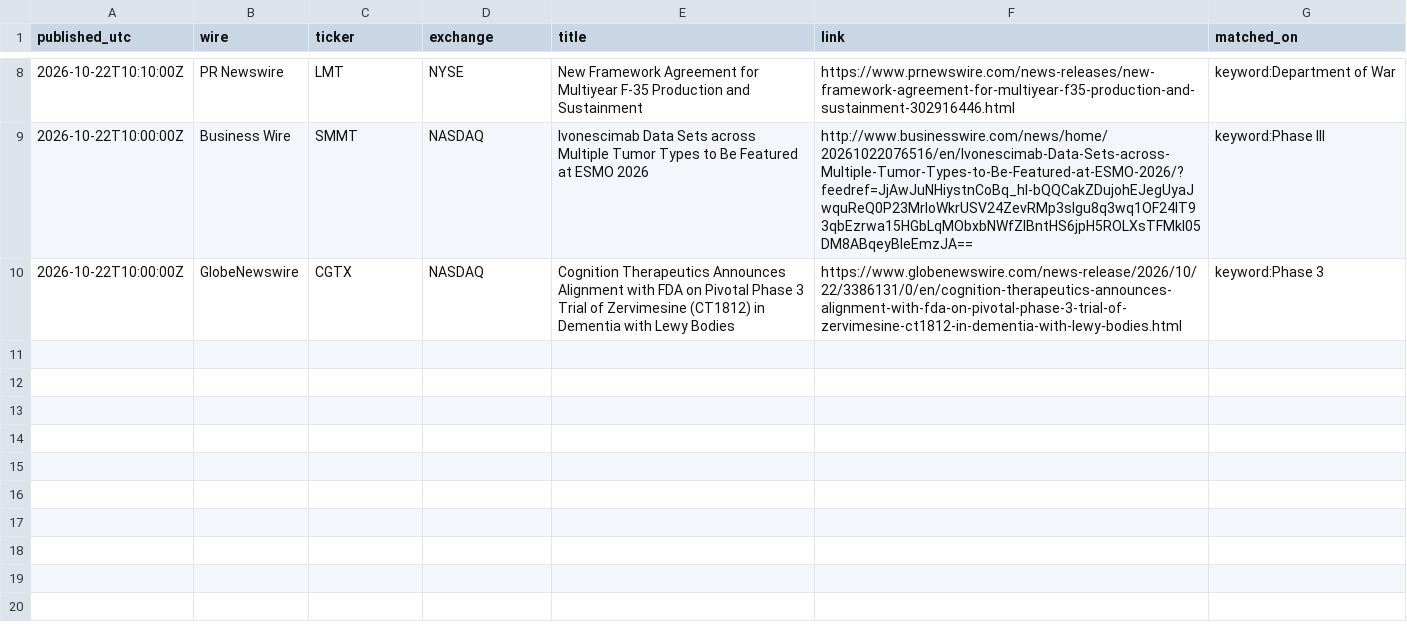
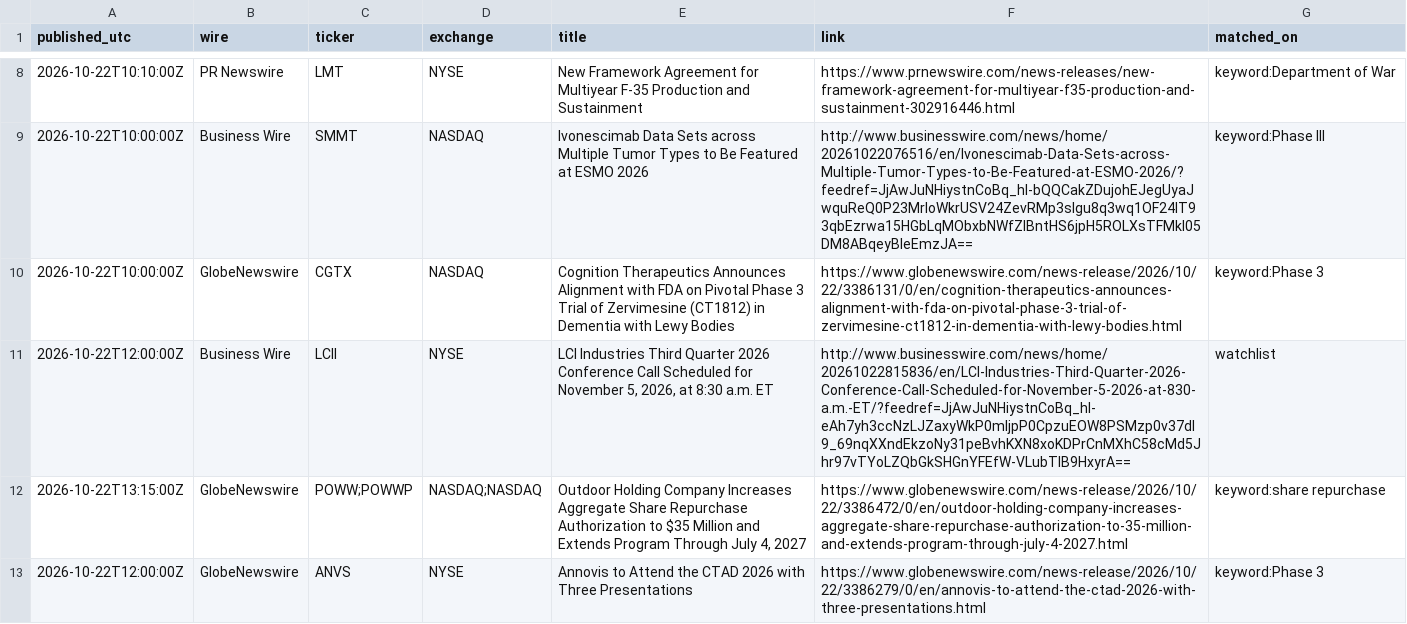
Before and after one commit to astonmonnach/signal-research, a CSV file: data/press/2026-10-22.csv, drawn as a sheet; only a part is shown, gaps mark what is left out; the diff names each change by its address in the sheet, - before the commit and + after, or states it on an @@ line.

Commit message:
press wires 2026-10-22T16:40Z

```diff
--- a/data/press/2026-10-22.csv
+++ b/data/press/2026-10-22.csv
+row 11: 2026-10-22T12:00:00Z | Business Wire | LCII | NYSE | LCI Industries Third Quarter 2026 Conference Call Scheduled for November 5, 2026, at 8:30 a.m. ET | http://www.businesswire.com/news/home/20261022815836/en/LCI-Industries-Third-Quarter-2026-Conference-Call-Scheduled-for-November-5-2026-at-830-a.m.-ET/?feedref=JjAwJuNHiystnCoBq_hl-eAh7yh3ccNzLJZaxyWkP0mljpP0CpzuEOW8PSMzp0v37dI9_69nqXXndEkzoNy31peBvhKXN8xoKDPrCnMXhC58cMd5Jhr97vTYoLZQbGkSHGnYFEfW-VLubTIB9HxyrA== | watchlist
+row 12: 2026-10-22T13:15:00Z | GlobeNewswire | POWW;POWWP | NASDAQ;NASDAQ | Outdoor Holding Company Increases Aggregate Share Repurchase Authorization to $35 Million and Extends Program Through July 4, 2027 | https://www.globenewswire.com/news-release/2026/10/22/3386472/0/en/outdoor-holding-company-increases-aggregate-share-repurchase-authorization-to-35-million-and-extends-program-through-july-4-2027.html | keyword:share repurchase
+row 13: 2026-10-22T12:00:00Z | GlobeNewswire | ANVS | NYSE | Annovis to Attend the CTAD 2026 with Three Presentations | https://www.globenewswire.com/news-release/2026/10/22/3386279/0/en/annovis-to-attend-the-ctad-2026-with-three-presentations.html | keyword:Phase 3
```
Also changed, not shown: 3 other files.
